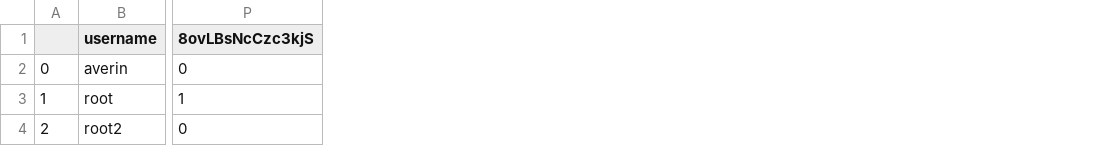
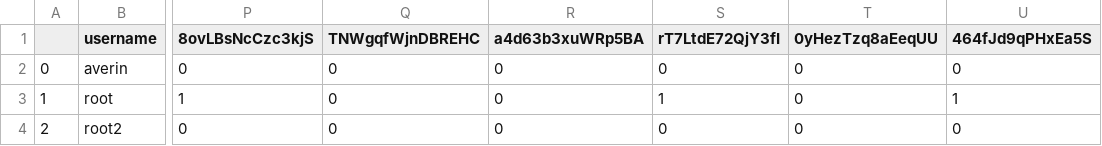
Before and after one commit to SergeyAverin/bavey, a CSV file: backend/user.csv, drawn as a sheet; only a part is shown, gaps mark what is left out; the diff names each change by its address in the sheet, - before the commit and + after, or states it on an @@ line.

```diff
--- a/backend/user.csv
+++ b/backend/user.csv
+column Q (TNWgqfWjnDBREHC), rows 2-4: all 0
+column R (a4d63b3xuWRp5BA), rows 2-4: all 0
+column S (rT7LtdE72QjY3fI), rows 2-4: 0 | 1 | 0
+column T (0yHezTzq8aEeqUU), rows 2-4: all 0
+column U (464fJd9qPHxEa5S), rows 2-4: 0 | 1 | 0
```
Also changed, not shown: 20 other files.
